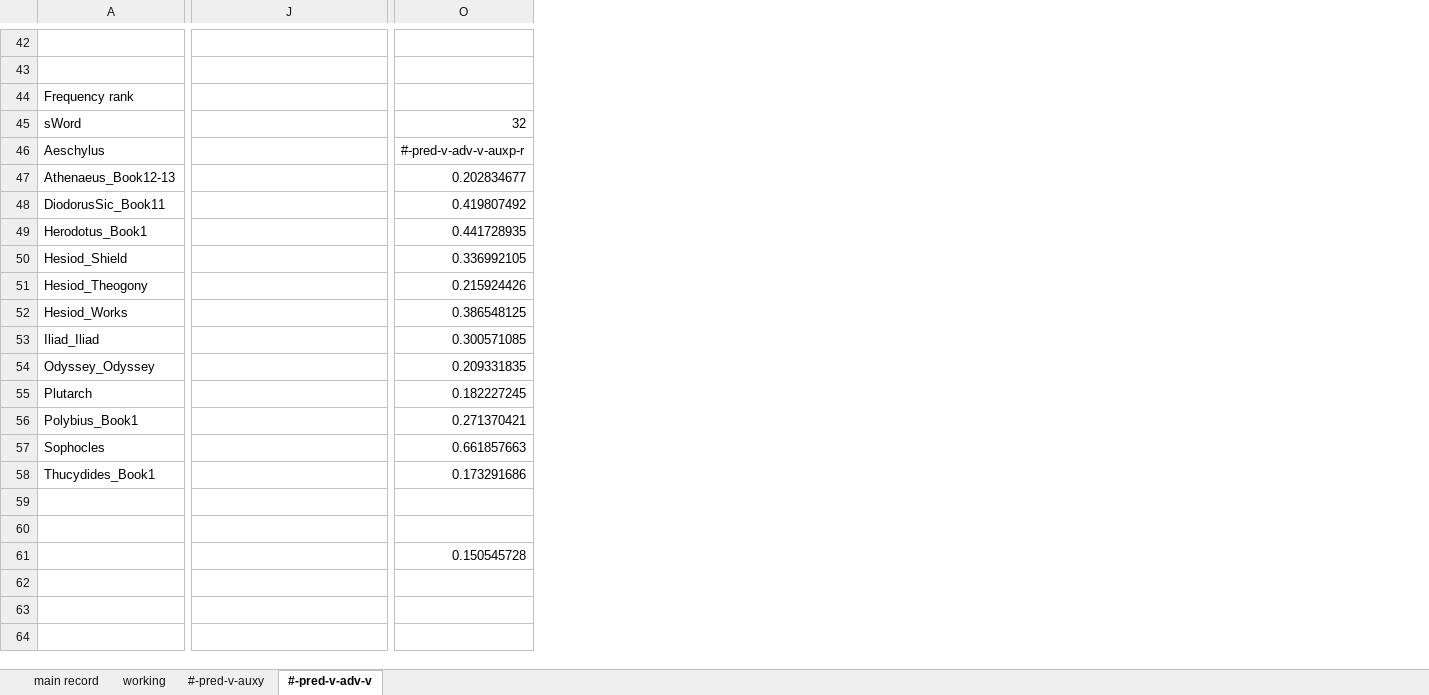
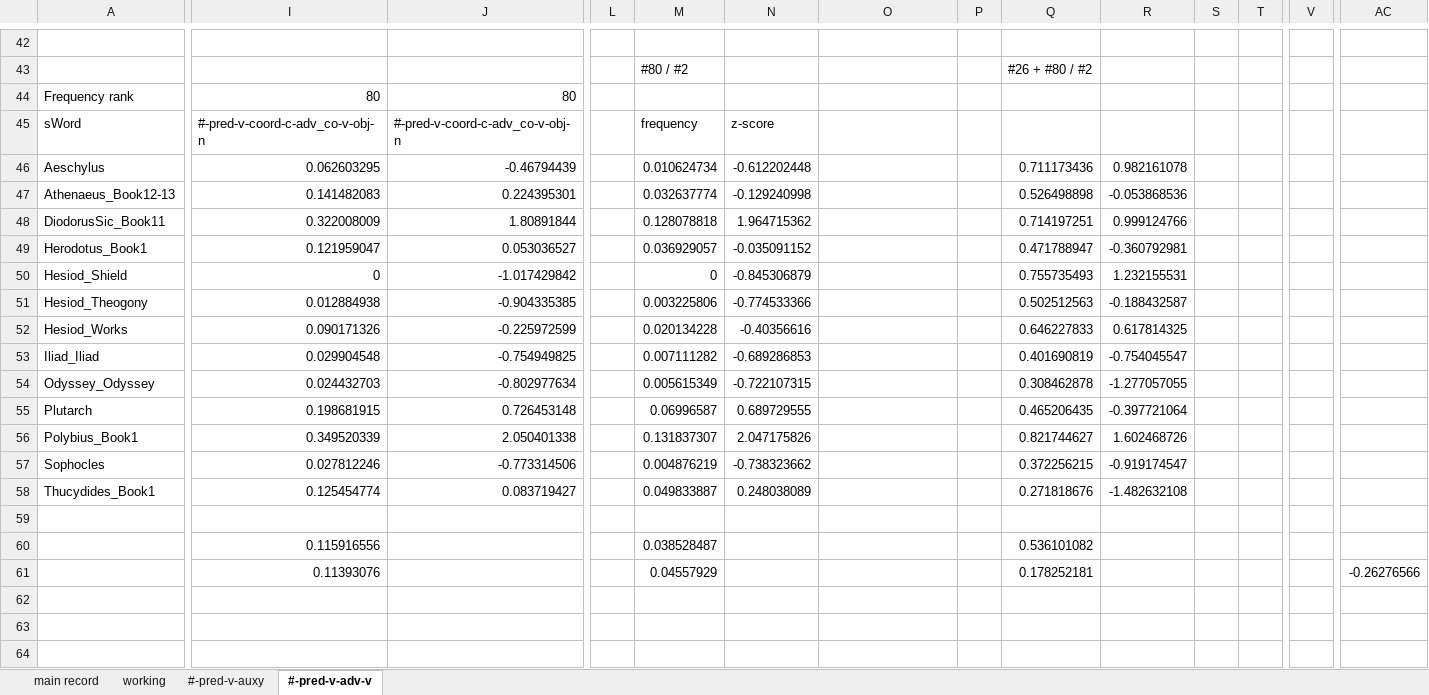
Before and after one commit to rgorman/author_attribution, an Excel workbook: R_files/Rresults/statsRelPos/stats_Oct1/zscoresStepwise_Oct1.xlsx, sheet #-pred-v-adv-v, drawn as a sheet; only a part is shown, gaps mark what is left out; values as stored, in another font and other column widths than the file's, no borders; 1 other sheet too large or unreadable and not compared; removed rows and columns are numbered as before the commit, all else as after; rows hold the shown columns only; the diff covers the shown part only; the diff names each change by its address in the sheet, - before the commit and + after, or states it on an @@ line.

Commit message:
Analysis of sWords.

```diff
--- a/R_files/Rresults/statsRelPos/stats_Oct1/zscoresStepwise_Oct1.xlsx (sheet #-pred-v-adv-v)
+++ b/R_files/Rresults/statsRelPos/stats_Oct1/zscoresStepwise_Oct1.xlsx (sheet #-pred-v-adv-v)
+column I, rows 44-60: 80 | #-pred-v-coord-c-adv_co-v-obj-n | 0.062603295 | 0.141482083 | 0.322008009 | 0.121959047 | 0 | 0.012884938 | 0.090171326 | 0.029904548 | 0.024432703 | 0.198681915 | 0.349520339 | 0.027812246 | 0.125454774 |  | 0.115916556
+column L, empty
+column M, rows 43-60: #80 / #2 |  | frequency | 0.010624734 | 0.032637774 | 0.128078818 | 0.036929057 | 0 | 0.003225806 | 0.020134228 | 0.007111282 | 0.005615349 | 0.06996587 | 0.131837307 | 0.004876219 | 0.049833887 |  | 0.038528487
+column N, rows 45-58: z-score | -0.612202448 | -0.129240998 | 1.964715362 | -0.035091152 | -0.845306879 | -0.774533366 | -0.40356616 | -0.689286853 | -0.722107315 | 0.689729555 | 2.047175826 | -0.738323662 | 0.248038089
+column P, empty
+column Q, rows 43-60: #26 + #80 / #2 |  |  | 0.711173436 | 0.526498898 | 0.714197251 | 0.471788947 | 0.755735493 | 0.502512563 | 0.646227833 | 0.401690819 | 0.308462878 | 0.465206435 | 0.821744627 | 0.372256215 | 0.271818676 |  | 0.536101082
+column R, rows 46-58: 0.982161078 | -0.053868536 | 0.999124766 | -0.360792981 | 1.232155531 | -0.188432587 | 0.617814325 | -0.754045547 | -1.277057055 | -0.397721064 | 1.602468726 | -0.919174547 | -1.482632108
+column S, empty
+column T, empty
+column V, empty
+column AC, empty
-J44: (empty)
+J44: 80
-J45: (empty)
+J45: #-pred-v-coord-c-adv_co-v-obj-n
-O45: 32
+O45: (empty)
-J46: (empty)
+J46: -0.46794439
-O46: #-pred-v-adv-v-auxp-r
+O46: (empty)
-J47: (empty)
+J47: 0.224395301
-O47: 0.202834677
+O47: (empty)
-J48: (empty)
+J48: 1.80891844
-O48: 0.419807492
+O48: (empty)
-J49: (empty)
+J49: 0.053036527
-O49: 0.441728935
+O49: (empty)
-J50: (empty)
+J50: -1.017429842
-O50: 0.336992105
+O50: (empty)
-J51: (empty)
+J51: -0.904335385
-O51: 0.215924426
+O51: (empty)
-J52: (empty)
+J52: -0.225972599
-O52: 0.386548125
+O52: (empty)
-J53: (empty)
+J53: -0.754949825
-O53: 0.300571085
+O53: (empty)
-J54: (empty)
+J54: -0.802977634
-O54: 0.209331835
+O54: (empty)
-J55: (empty)
+J55: 0.726453148
-O55: 0.182227245
+O55: (empty)
-J56: (empty)
+J56: 2.050401338
-O56: 0.271370421
+O56: (empty)
-J57: (empty)
+J57: -0.773314506
-O57: 0.661857663
+O57: (empty)
-J58: (empty)
+J58: 0.083719427
-O58: 0.173291686
+O58: (empty)
-row 61:  |  | 0.150545728
+row 61:  | 0.11393076 |  |  | 0.04557929 |  |  |  | 0.178252181 |  |  |  |  | -0.26276566
```
Also changed, not shown: 2 added columns, 5 removed columns and 60 edited cells elsewhere in this sheet, formulas that keep their value.
